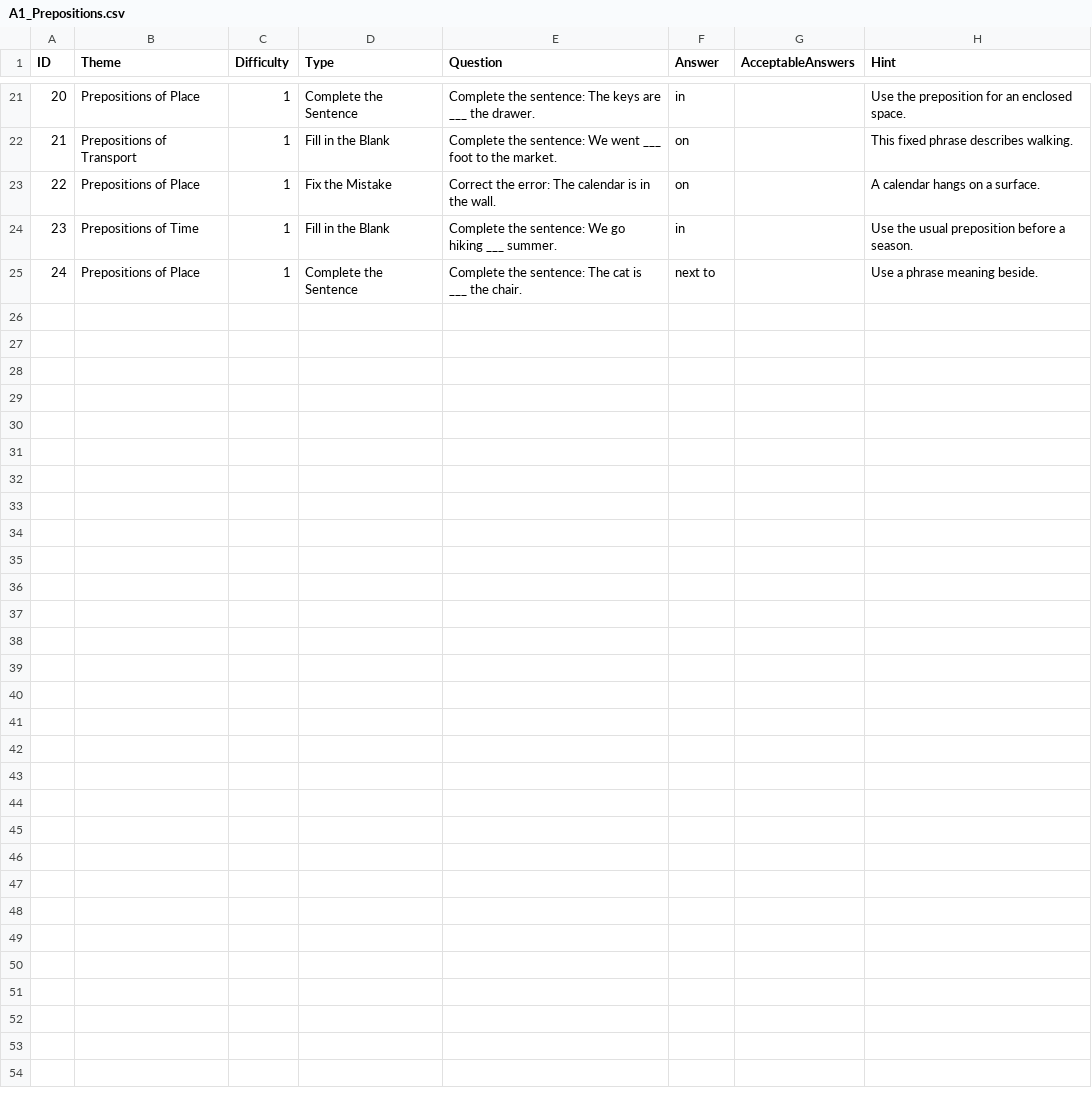
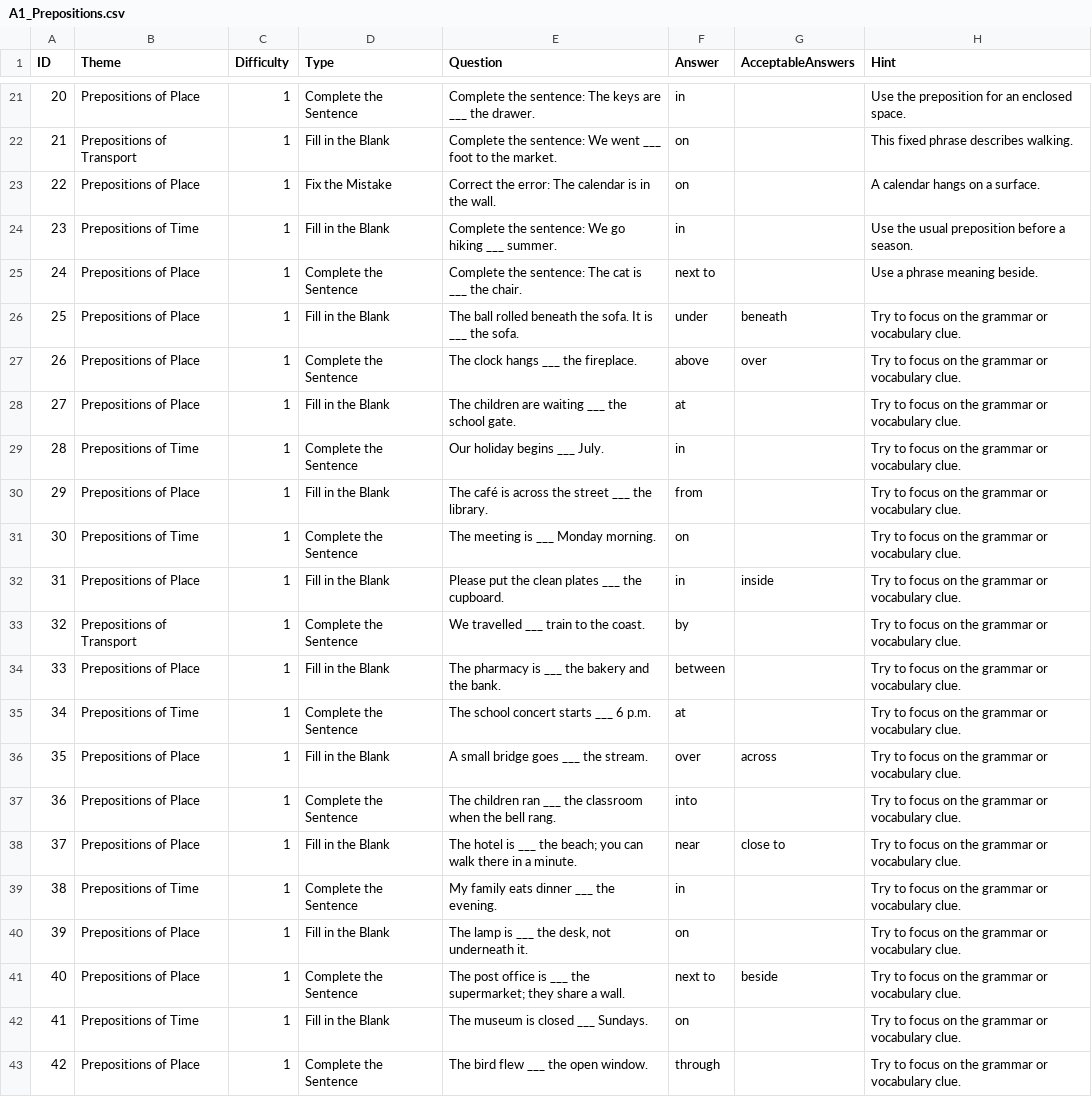
Before and after one commit to stephenfagen/english-quest, a CSV file: A1_Prepositions.csv, drawn as a sheet; only a part is shown, gaps mark what is left out; the diff covers the shown part only; the diff names each change by its address in the sheet, - before the commit and + after, or states it on an @@ line.

Commit message:
Expand question bank and add accepted answer variants

```diff
--- a/A1_Prepositions.csv
+++ b/A1_Prepositions.csv
+row 26: 25 | Prepositions of Place | 1 | Fill in the Blank | The ball rolled beneath the sofa. It is ___ the sofa. | under | beneath | Try to focus on the grammar or vocabulary clue.
+row 27: 26 | Prepositions of Place | 1 | Complete the Sentence | The clock hangs ___ the fireplace. | above | over | Try to focus on the grammar or vocabulary clue.
+row 28: 27 | Prepositions of Place | 1 | Fill in the Blank | The children are waiting ___ the school gate. | at |  | Try to focus on the grammar or vocabulary clue.
+row 29: 28 | Prepositions of Time | 1 | Complete the Sentence | Our holiday begins ___ July. | in |  | Try to focus on the grammar or vocabulary clue.
+row 30: 29 | Prepositions of Place | 1 | Fill in the Blank | The café is across the street ___ the library. | from |  | Try to focus on the grammar or vocabulary clue.
+row 31: 30 | Prepositions of Time | 1 | Complete the Sentence | The meeting is ___ Monday morning. | on |  | Try to focus on the grammar or vocabulary clue.
+row 32: 31 | Prepositions of Place | 1 | Fill in the Blank | Please put the clean plates ___ the cupboard. | in | inside | Try to focus on the grammar or vocabulary clue.
+row 33: 32 | Prepositions of Transport | 1 | Complete the Sentence | We travelled ___ train to the coast. | by |  | Try to focus on the grammar or vocabulary clue.
+row 34: 33 | Prepositions of Place | 1 | Fill in the Blank | The pharmacy is ___ the bakery and the bank. | between |  | Try to focus on the grammar or vocabulary clue.
+row 35: 34 | Prepositions of Time | 1 | Complete the Sentence | The school concert starts ___ 6 p.m. | at |  | Try to focus on the grammar or vocabulary clue.
+row 36: 35 | Prepositions of Place | 1 | Fill in the Blank | A small bridge goes ___ the stream. | over | across | Try to focus on the grammar or vocabulary clue.
+row 37: 36 | Prepositions of Place | 1 | Complete the Sentence | The children ran ___ the classroom when the bell rang. | into |  | Try to focus on the grammar or vocabulary clue.
+row 38: 37 | Prepositions of Place | 1 | Fill in the Blank | The hotel is ___ the beach; you can walk there in a minute. | near | close to | Try to focus on the grammar or vocabulary clue.
+row 39: 38 | Prepositions of Time | 1 | Complete the Sentence | My family eats dinner ___ the evening. | in |  | Try to focus on the grammar or vocabulary clue.
+row 40: 39 | Prepositions of Place | 1 | Fill in the Blank | The lamp is ___ the desk, not underneath it. | on |  | Try to focus on the grammar or vocabulary clue.
+row 41: 40 | Prepositions of Place | 1 | Complete the Sentence | The post office is ___ the supermarket; they share a wall. | next to | beside | Try to focus on the grammar or vocabulary clue.
+row 42: 41 | Prepositions of Time | 1 | Fill in the Blank | The museum is closed ___ Sundays. | on |  | Try to focus on the grammar or vocabulary clue.
+row 43: 42 | Prepositions of Place | 1 | Complete the Sentence | The bird flew ___ the open window. | through |  | Try to focus on the grammar or vocabulary clue.
```
Also changed, not shown: 12 edited cells elsewhere in this file.
